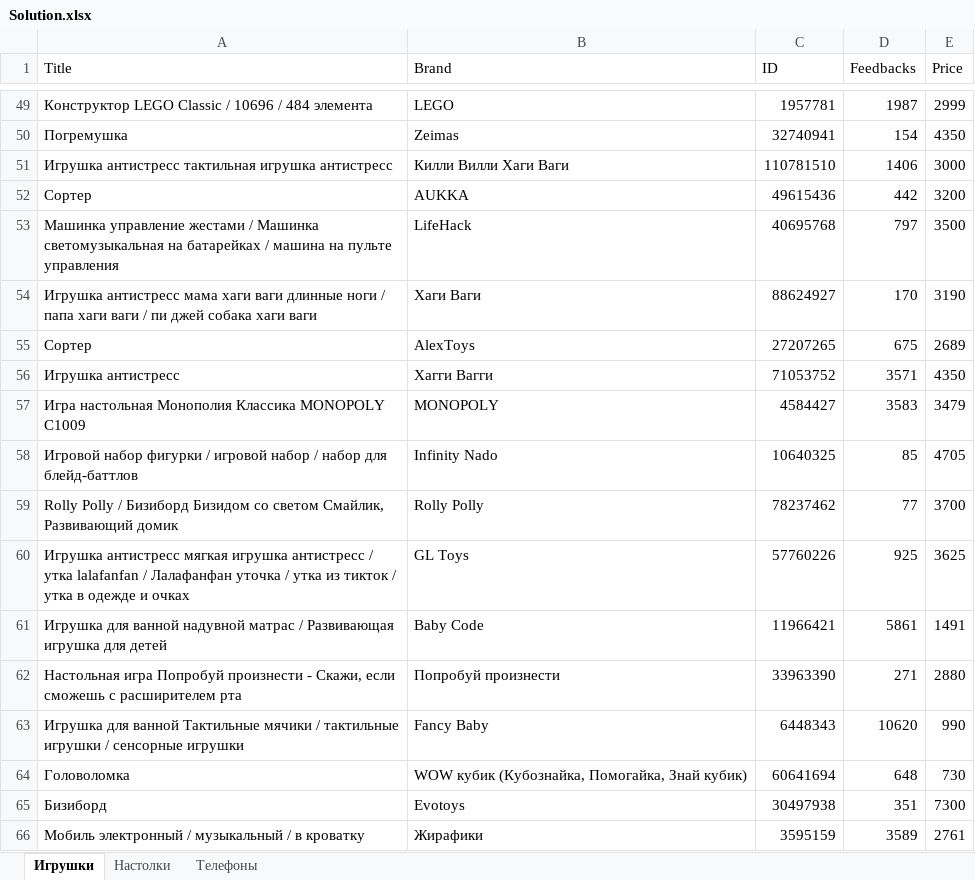
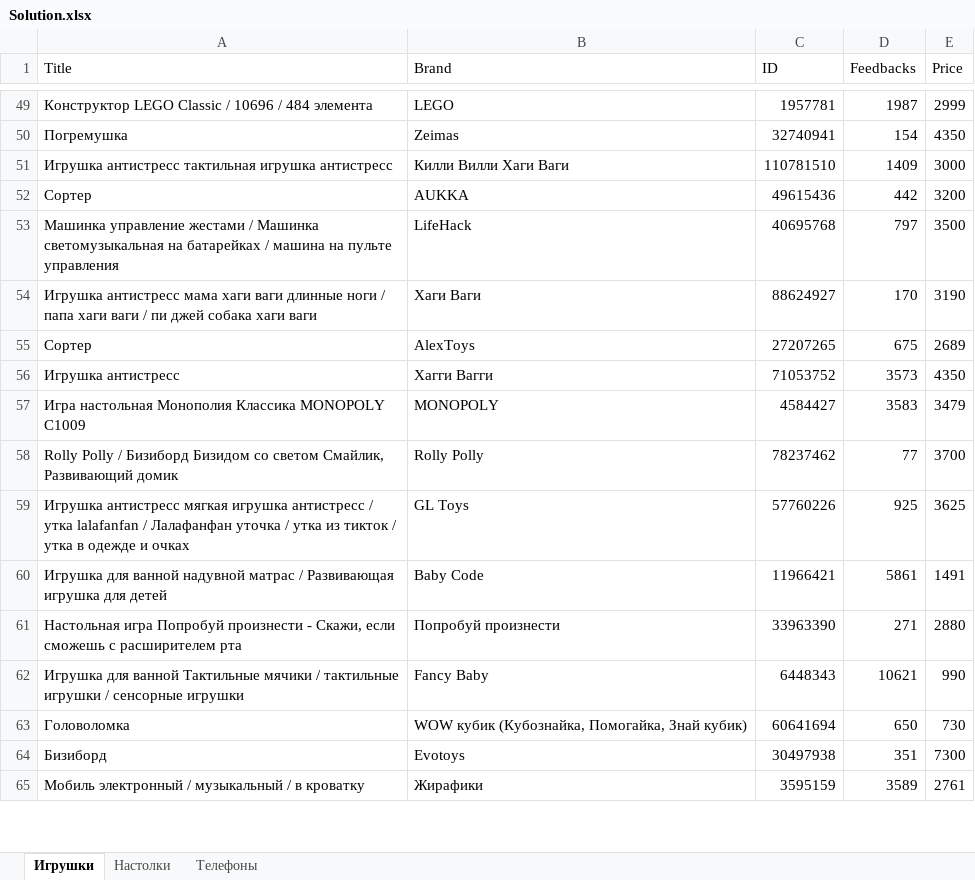
Before and after one commit to IJWMG/WBParcer, an Excel workbook: Solution.xlsx, sheet Игрушки, drawn as a sheet; only a part is shown, gaps mark what is left out; values as stored, in another font and other column widths than the file's, no borders; removed rows and columns are numbered as before the commit, all else as after; the diff covers the shown part only; the diff names each change by its address in the sheet, - before the commit and + after, or states it on an @@ line.

```diff
--- a/Solution.xlsx (sheet Игрушки)
+++ b/Solution.xlsx (sheet Игрушки)
-D51 (Feedbacks): 1406
+D51 (Feedbacks): 1409
-D56 (Feedbacks): 3571
+D56 (Feedbacks): 3573
-row 58: Игровой набор фигурки / игровой набор / набор для блейд-баттлов | Infinity Nado | 10640325 | 85 | 4705
-D62 (Feedbacks): 10620
+D62 (Feedbacks): 10621
-D63 (Feedbacks): 648
+D63 (Feedbacks): 650
```
Also changed, not shown: 1 added row and 16 edited cells elsewhere in this sheet, sheet Настолки, sheet Телефоны, 5 other files.
